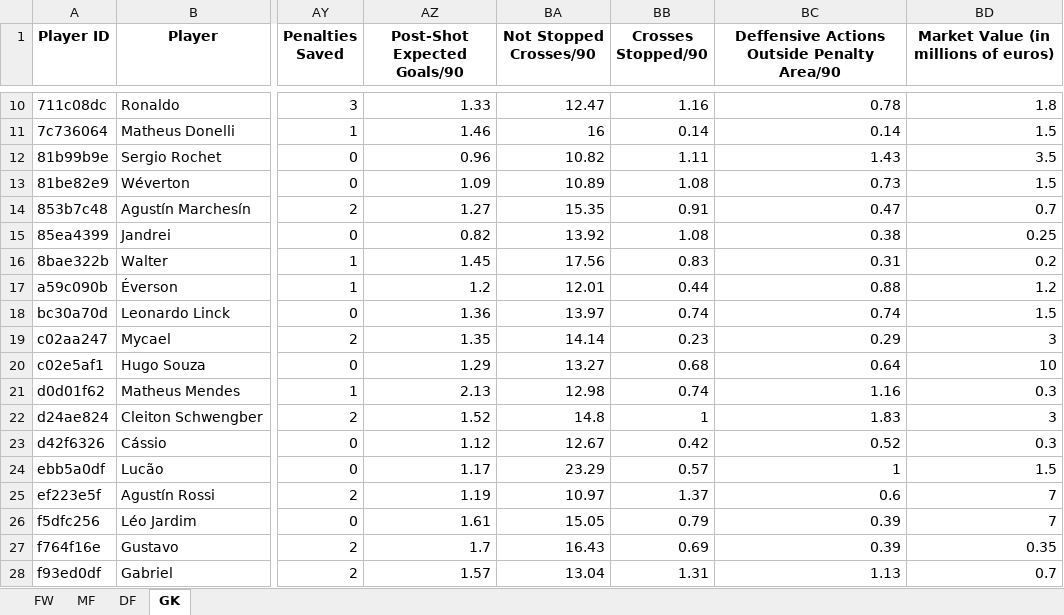
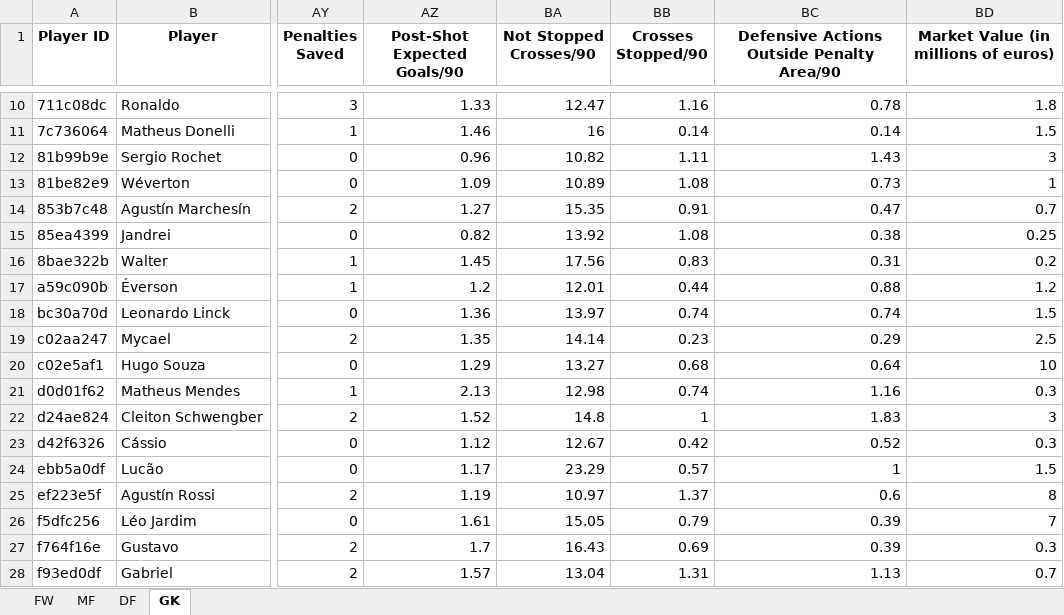
Before and after one commit to guichfontes/dashboard-scouting-2024, an Excel workbook: data/data_players_br_2024.xlsx, sheet GK, drawn as a sheet; only a part is shown, gaps mark what is left out; values as stored, in another font and other column widths than the file's, no borders; the diff names each change by its address in the sheet, - before the commit and + after, or states it on an @@ line.

```diff
--- a/data/data_players_br_2024.xlsx (sheet GK)
+++ b/data/data_players_br_2024.xlsx (sheet GK)
-BC1: Deffensive Actions Outside Penalty Area/90
+BC1: Defensive Actions Outside Penalty Area/90
-BD12: 3.5
+BD12: 3
-BD13: 1.5
+BD13: 1
-BD19: 3
+BD19: 2.5
-BD25: 7
+BD25: 8
-BD27: 0.35
+BD27: 0.3
```
Also changed, not shown: sheet MF, sheet DF, sheet FW.
